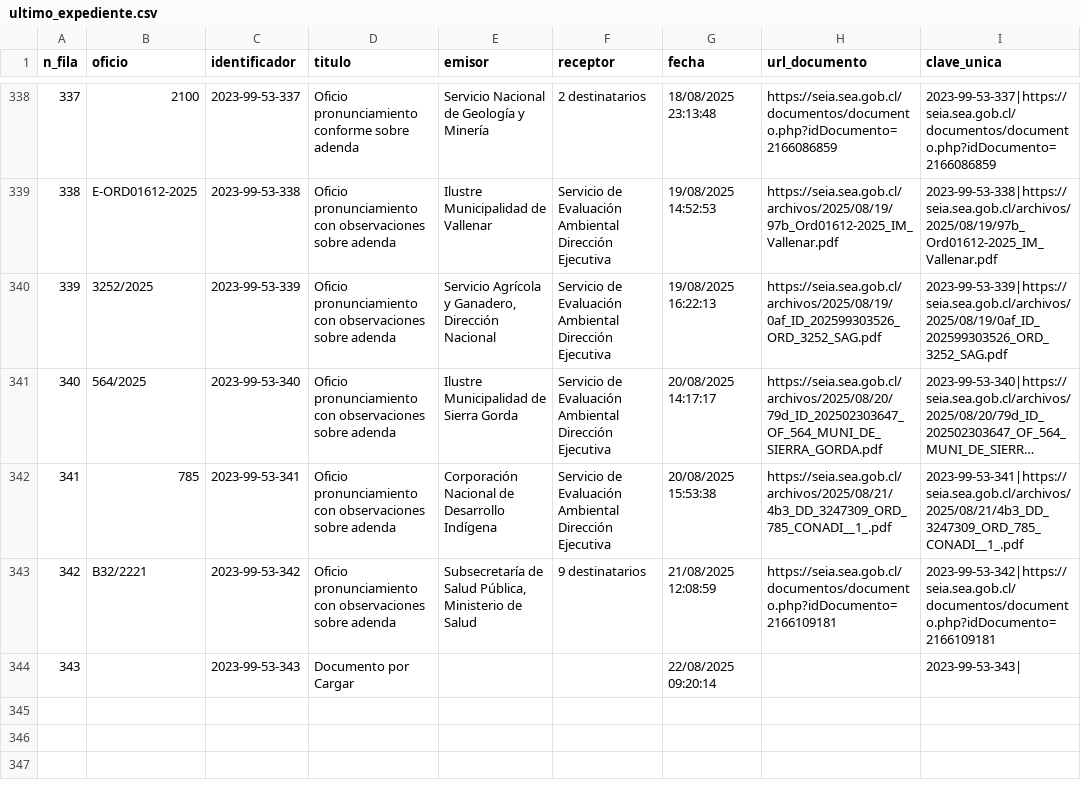
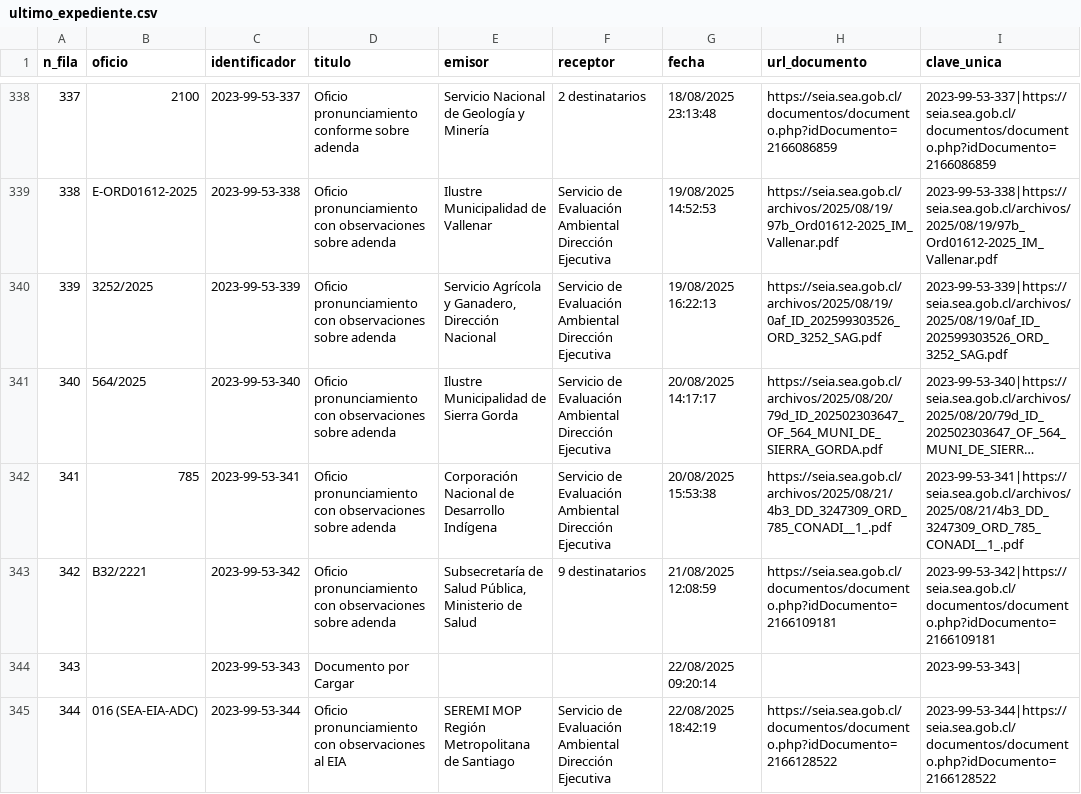
Before and after one commit to giraggio/alertascnx, a CSV file: ultimo_expediente.csv, drawn as a sheet; only a part is shown, gaps mark what is left out; long unchanged cells end in …; the diff names each change by its address in the sheet, - before the commit and + after, or states it on an @@ line.

```diff
--- a/ultimo_expediente.csv
+++ b/ultimo_expediente.csv
+row 345: 344 | 016 (SEA-EIA-ADC) | 2023-99-53-344 | Oficio pronunciamiento con observaciones al EIA | SEREMI MOP Región Metropolitana de Santiago | Servicio de Evaluación Ambiental Dirección Ejecutiva | 22/08/2025 18:42:19 | https://seia.sea.gob.cl/documentos/documento.php?idDocumento=2166128522 | 2023-99-53-344|https://seia.sea.gob.cl/documentos/documento.php?idDocumento=2166128522
```
